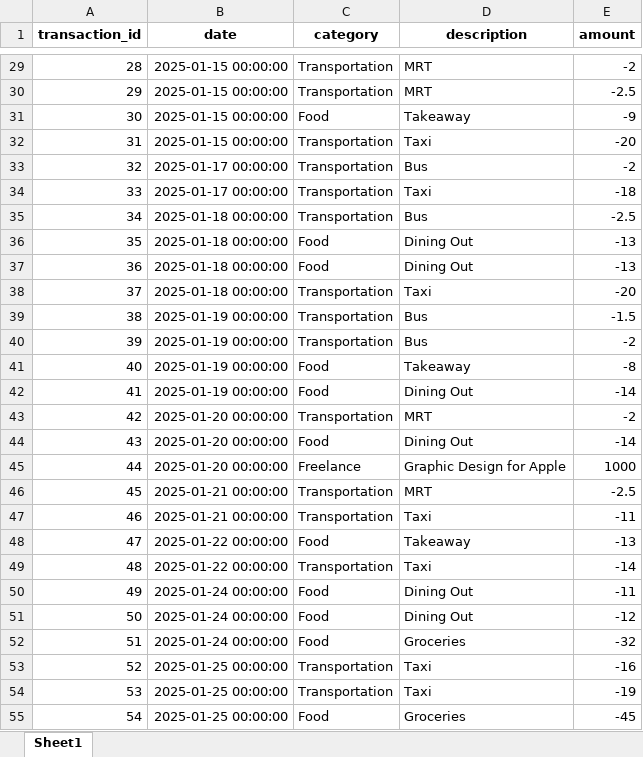
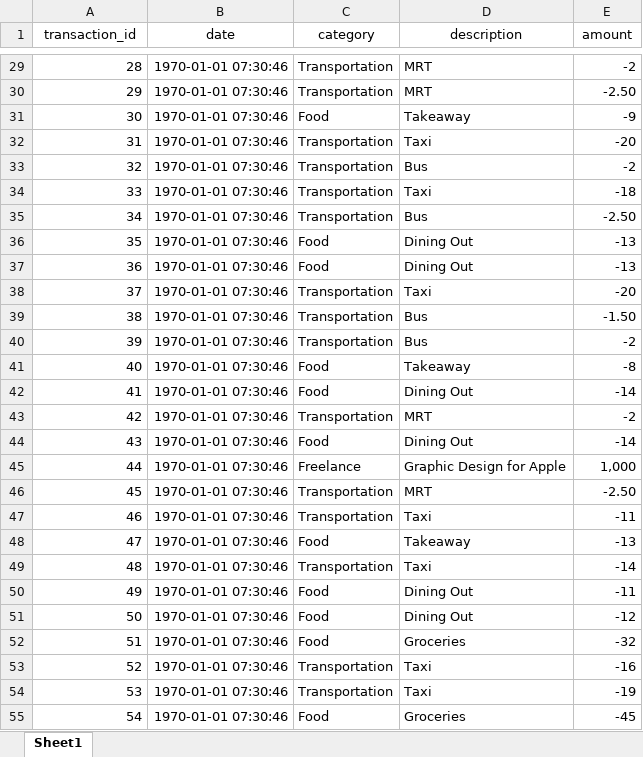
Before and after one commit to jeanettez19/python-project, an Excel workbook: Assignment3(Python_Project)/data/transaction.xlsx, sheet Sheet1, drawn as a sheet; only a part is shown, gaps mark what is left out; values as stored, in another font and other column widths than the file's, no borders; the diff covers the shown part only; the diff names each change by its address in the sheet, - before the commit and + after, or states it on an @@ line.

```diff
--- a/Assignment3(Python_Project)/data/transaction.xlsx (sheet Sheet1)
+++ b/Assignment3(Python_Project)/data/transaction.xlsx (sheet Sheet1)
-A1:E1 bold: on
+A1:E1 bold: off
-B29:B32 (date): 2025-01-15 00:00:00
+B29:B32 (date): 1970-01-01 07:30:46
-E30 (amount): -2.5
+E30 (amount): -2.50
-B33:B34 (date): 2025-01-17 00:00:00
+B33:B34 (date): 1970-01-01 07:30:46
-B35:B38 (date): 2025-01-18 00:00:00
+B35:B38 (date): 1970-01-01 07:30:46
-E35 (amount): -2.5
+E35 (amount): -2.50
-B39:B42 (date): 2025-01-19 00:00:00
+B39:B42 (date): 1970-01-01 07:30:46
-E39 (amount): -1.5
+E39 (amount): -1.50
-B43:B45 (date): 2025-01-20 00:00:00
+B43:B45 (date): 1970-01-01 07:30:46
-E45 (amount): 1000
+E45 (amount): 1,000
-B46:B47 (date): 2025-01-21 00:00:00
+B46:B47 (date): 1970-01-01 07:30:46
-E46 (amount): -2.5
+E46 (amount): -2.50
-B48:B49 (date): 2025-01-22 00:00:00
+B48:B49 (date): 1970-01-01 07:30:46
-B50:B52 (date): 2025-01-24 00:00:00
+B50:B52 (date): 1970-01-01 07:30:46
-B53:B55 (date): 2025-01-25 00:00:00
+B53:B55 (date): 1970-01-01 07:30:46
```
Also changed, not shown: 309 edited cells elsewhere in this sheet, Assignment3(Python_Project)/data/budgets.xlsx, Assignment3(Python_Project)/data/expense.xlsx, 1 other file.
